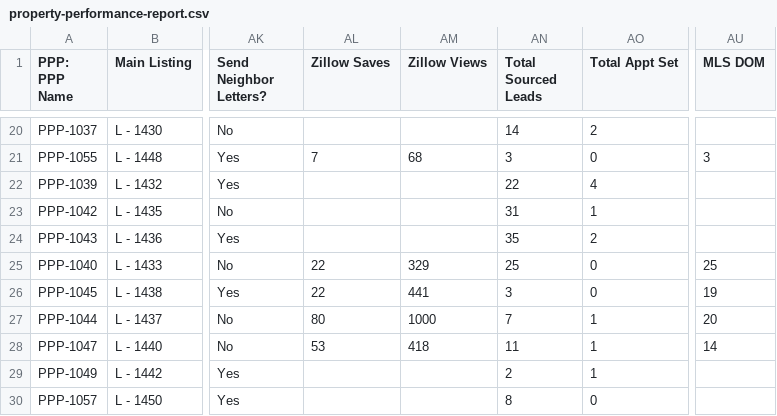
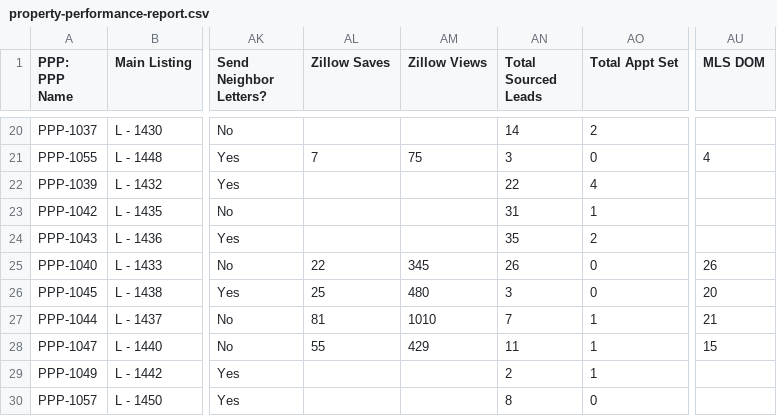
Before and after one commit to ArtOaing/Property-Card-Reports, a CSV file: data/property-performance-report.csv, drawn as a sheet; only a part is shown, gaps mark what is left out; the diff covers the shown part only; the diff names each change by its address in the sheet, - before the commit and + after, or states it on an @@ line.

```diff
--- a/data/property-performance-report.csv
+++ b/data/property-performance-report.csv
-AM21 (Zillow Views): 68
+AM21 (Zillow Views): 75
-AU21 (MLS DOM): 3
+AU21 (MLS DOM): 4
-AM25 (Zillow Views): 329
+AM25 (Zillow Views): 345
-AN25 (Total Sourced Leads): 25
+AN25 (Total Sourced Leads): 26
-AU25 (MLS DOM): 25
+AU25 (MLS DOM): 26
-AL26 (Zillow Saves): 22
+AL26 (Zillow Saves): 25
-AM26 (Zillow Views): 441
+AM26 (Zillow Views): 480
-AU26 (MLS DOM): 19
+AU26 (MLS DOM): 20
-AL27 (Zillow Saves): 80
+AL27 (Zillow Saves): 81
-AM27 (Zillow Views): 1000
+AM27 (Zillow Views): 1010
-AU27 (MLS DOM): 20
+AU27 (MLS DOM): 21
-AL28 (Zillow Saves): 53
+AL28 (Zillow Saves): 55
-AM28 (Zillow Views): 418
+AM28 (Zillow Views): 429
-AU28 (MLS DOM): 14
+AU28 (MLS DOM): 15
```
Also changed, not shown: 32 edited cells elsewhere in this file.
